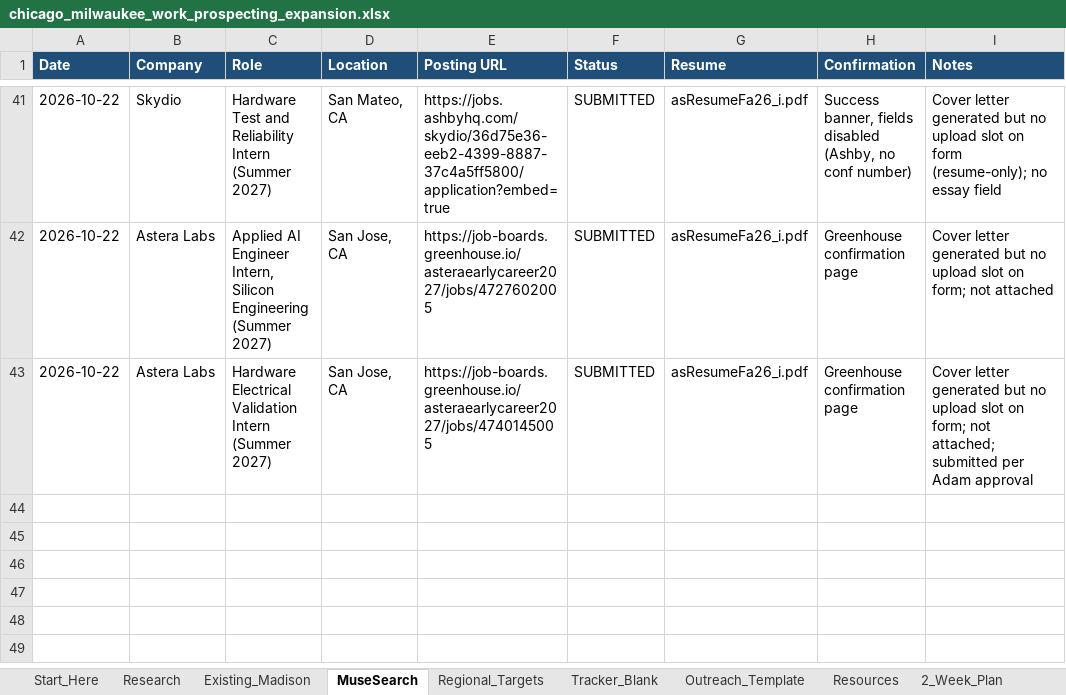
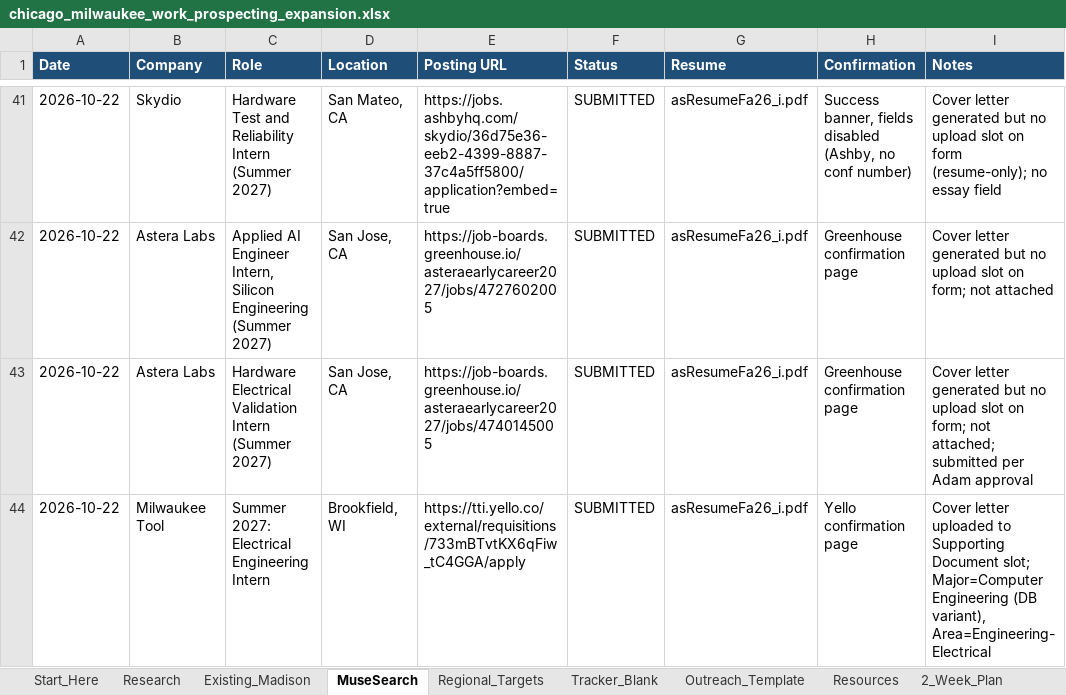
Before and after one commit to aadabathon/PersonalDocs, an Excel workbook: chicago_milwaukee_work_prospecting_expansion.xlsx, sheet MuseSearch, drawn as a sheet; only a part is shown, gaps mark what is left out; values as stored, in another font and other column widths than the file's, no borders; the diff names each change by its address in the sheet, - before the commit and + after, or states it on an @@ line.

Commit message:
Apply loop sync 2026-10-22: 3 moonshots + 1 local

```diff
--- a/chicago_milwaukee_work_prospecting_expansion.xlsx (sheet MuseSearch)
+++ b/chicago_milwaukee_work_prospecting_expansion.xlsx (sheet MuseSearch)
+row 44: 2026-10-22 | Milwaukee Tool | Summer 2027: Electrical Engineering Intern | Brookfield, WI | https://tti.yello.co/external/requisitions/733mBTvtKX6qFiw_tC4GGA/apply | SUBMITTED | asResumeFa26_i.pdf | Yello confirmation page | Cover letter uploaded to Supporting Document slot; Major=Computer Engineering (DB variant), Area=Engineering- Electrical
```
